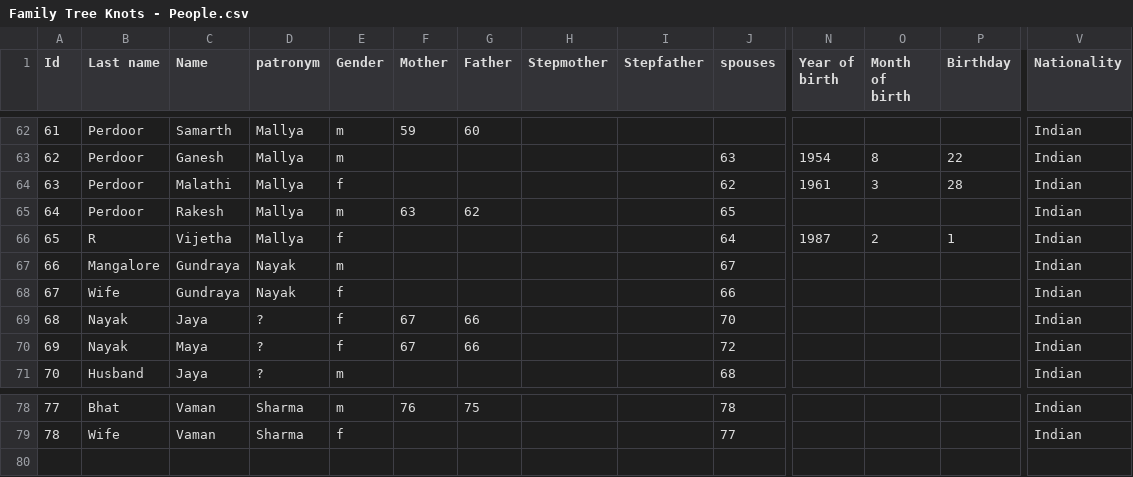
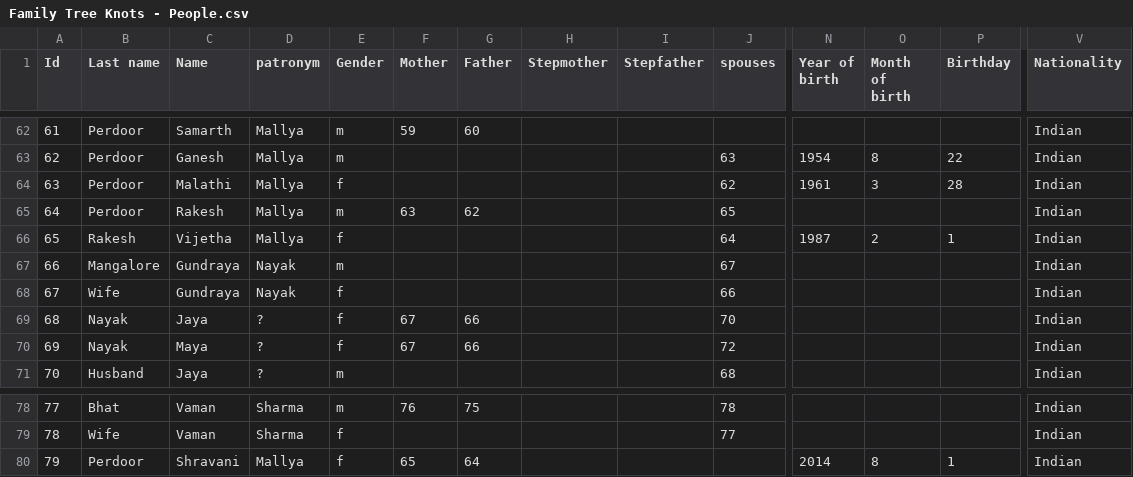
Before and after one commit to Karrot-Tech/family-tree, a CSV file: scripts/input/Family Tree Knots - People.csv, drawn as a sheet; only a part is shown, gaps mark what is left out; rows hold the shown columns only; the diff names each change by its address in the sheet, - before the commit and + after, or states it on an @@ line.

Commit message:
Shravani

```diff
--- a/scripts/input/Family Tree Knots - People.csv
+++ b/scripts/input/Family Tree Knots - People.csv
-B66 (Last name): R
+B66 (Last name): Rakesh
+row 80: 79 | Perdoor | Shravani | Mallya | f | 65 | 64 |  |  |  | 2014 | 8 | 1 | Indian
```
Also changed, not shown: 3 other files.
